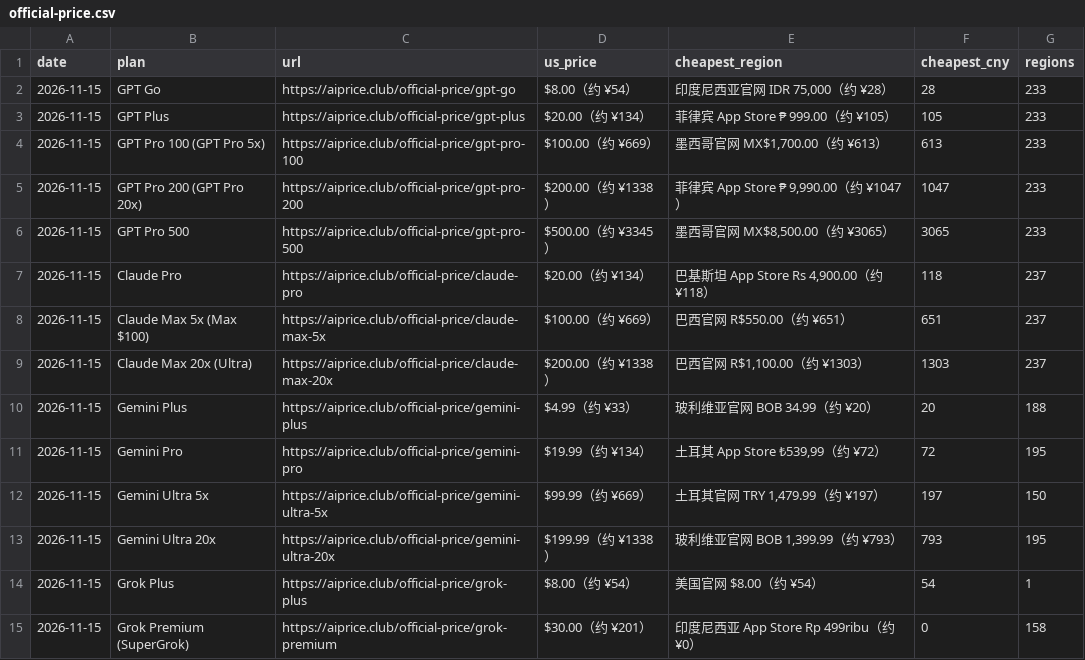
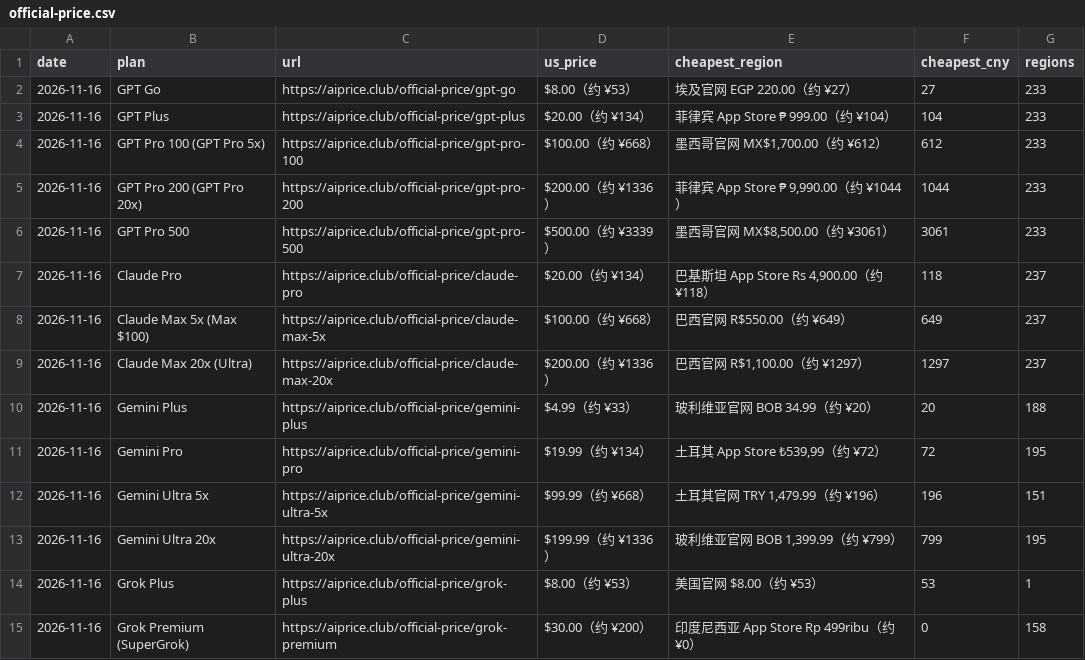
Before and after one commit to AIprice-club/aiprice, a CSV file: data/official-price.csv, drawn as a sheet; only a part is shown; the diff covers the shown part only.

```diff
--- a/data/official-price.csv
+++ b/data/official-price.csv
@@ -1,15 +1,15 @@
 date,plan,url,us_price,cheapest_region,cheapest_cny,regions
-2026-11-15,GPT Go,https://aiprice.club/official-price/gpt-go,$8.00（约 ¥54）,"印度尼西亚官网 IDR 75,000（约 ¥28）",28,233
-2026-11-15,GPT Plus,https://aiprice.club/official-price/gpt-plus,$20.00（约 ¥134）,菲律宾 App Store ₱ 999.00（约 ¥105）,105,233
-2026-11-15,GPT Pro 100 (GPT Pro 5x),https://aiprice.club/official-price/gpt-pro-100,$100.00（约 ¥669）,"墨西哥官网 MX$1,700.00（约 ¥613）",613,233
-2026-11-15,GPT Pro 200 (GPT Pro 20x),https://aiprice.club/official-price/gpt-pro-200,$200.00（约 ¥1338）,"菲律宾 App Store ₱ 9,990.00（约 ¥1047）",1047,233
-2026-11-15,GPT Pro 500,https://aiprice.club/official-price/gpt-pro-500,$500.00（约 ¥3345）,"墨西哥官网 MX$8,500.00（约 ¥3065）",3065,233
-2026-11-15,Claude Pro,https://aiprice.club/official-price/claude-pro,$20.00（约 ¥134）,"巴基斯坦 App Store Rs 4,900.00（约 ¥118）",118,237
-2026-11-15,Claude Max 5x (Max $100),https://aiprice.club/official-price/claude-max-5x,$100.00（约 ¥669）,巴西官网 R$550.00（约 ¥651）,651,237
-2026-11-15,Claude Max 20x (Ultra),https://aiprice.club/official-price/claude-max-20x,$200.00（约 ¥1338）,"巴西官网 R$1,100.00（约 ¥1303）",1303,237
-2026-11-15,Gemini Plus,https://aiprice.club/official-price/gemini-plus,$4.99（约 ¥33）,玻利维亚官网 BOB 34.99（约 ¥20）,20,188
-2026-11-15,Gemini Pro,https://aiprice.club/official-price/gemini-pro,$19.99（约 ¥134）,"土耳其 App Store ₺539,99（约 ¥72）",72,195
-2026-11-15,Gemini Ultra 5x,https://aiprice.club/official-price/gemini-ultra-5x,$99.99（约 ¥669）,"土耳其官网 TRY 1,479.99（约 ¥197）",197,150
-2026-11-15,Gemini Ultra 20x,https://aiprice.club/official-price/gemini-ultra-20x,$199.99（约 ¥1338）,"玻利维亚官网 BOB 1,399.99（约 ¥793）",793,195
-2026-11-15,Grok Plus,https://aiprice.club/official-price/grok-plus,$8.00（约 ¥54）,美国官网 $8.00（约 ¥54）,54,1
-2026-11-15,Grok Premium (SuperGrok),https://aiprice.club/official-price/grok-premium,$30.00（约 ¥201）,印度尼西亚 App Store Rp 499ribu（约 ¥0）,0,158
+2026-11-16,GPT Go,https://aiprice.club/official-price/gpt-go,$8.00（约 ¥53）,埃及官网 EGP 220.00（约 ¥27）,27,233
+2026-11-16,GPT Plus,https://aiprice.club/official-price/gpt-plus,$20.00（约 ¥134）,菲律宾 App Store ₱ 999.00（约 ¥104）,104,233
+2026-11-16,GPT Pro 100 (GPT Pro 5x),https://aiprice.club/official-price/gpt-pro-100,$100.00（约 ¥668）,"墨西哥官网 MX$1,700.00（约 ¥612）",612,233
+2026-11-16,GPT Pro 200 (GPT Pro 20x),https://aiprice.club/official-price/gpt-pro-200,$200.00（约 ¥1336）,"菲律宾 App Store ₱ 9,990.00（约 ¥1044）",1044,233
+2026-11-16,GPT Pro 500,https://aiprice.club/official-price/gpt-pro-500,$500.00（约 ¥3339）,"墨西哥官网 MX$8,500.00（约 ¥3061）",3061,233
+2026-11-16,Claude Pro,https://aiprice.club/official-price/claude-pro,$20.00（约 ¥134）,"巴基斯坦 App Store Rs 4,900.00（约 ¥118）",118,237
+2026-11-16,Claude Max 5x (Max $100),https://aiprice.club/official-price/claude-max-5x,$100.00（约 ¥668）,巴西官网 R$550.00（约 ¥649）,649,237
+2026-11-16,Claude Max 20x (Ultra),https://aiprice.club/official-price/claude-max-20x,$200.00（约 ¥1336）,"巴西官网 R$1,100.00（约 ¥1297）",1297,237
+2026-11-16,Gemini Plus,https://aiprice.club/official-price/gemini-plus,$4.99（约 ¥33）,玻利维亚官网 BOB 34.99（约 ¥20）,20,188
+2026-11-16,Gemini Pro,https://aiprice.club/official-price/gemini-pro,$19.99（约 ¥134）,"土耳其 App Store ₺539,99（约 ¥72）",72,195
+2026-11-16,Gemini Ultra 5x,https://aiprice.club/official-price/gemini-ultra-5x,$99.99（约 ¥668）,"土耳其官网 TRY 1,479.99（约 ¥196）",196,151
+2026-11-16,Gemini Ultra 20x,https://aiprice.club/official-price/gemini-ultra-20x,$199.99（约 ¥1336）,"玻利维亚官网 BOB 1,399.99（约 ¥799）",799,195
+2026-11-16,Grok Plus,https://aiprice.club/official-price/grok-plus,$8.00（约 ¥53）,美国官网 $8.00（约 ¥53）,53,1
+2026-11-16,Grok Premium (SuperGrok),https://aiprice.club/official-price/grok-premium,$30.00（约 ¥200）,印度尼西亚 App Store Rp 499ribu（约 ¥0）,0,158
```
Also changed, not shown: 13 edited cells elsewhere in this file, data/history/kawang-lowest.csv, data/history/official-price.csv, 2 other files.
